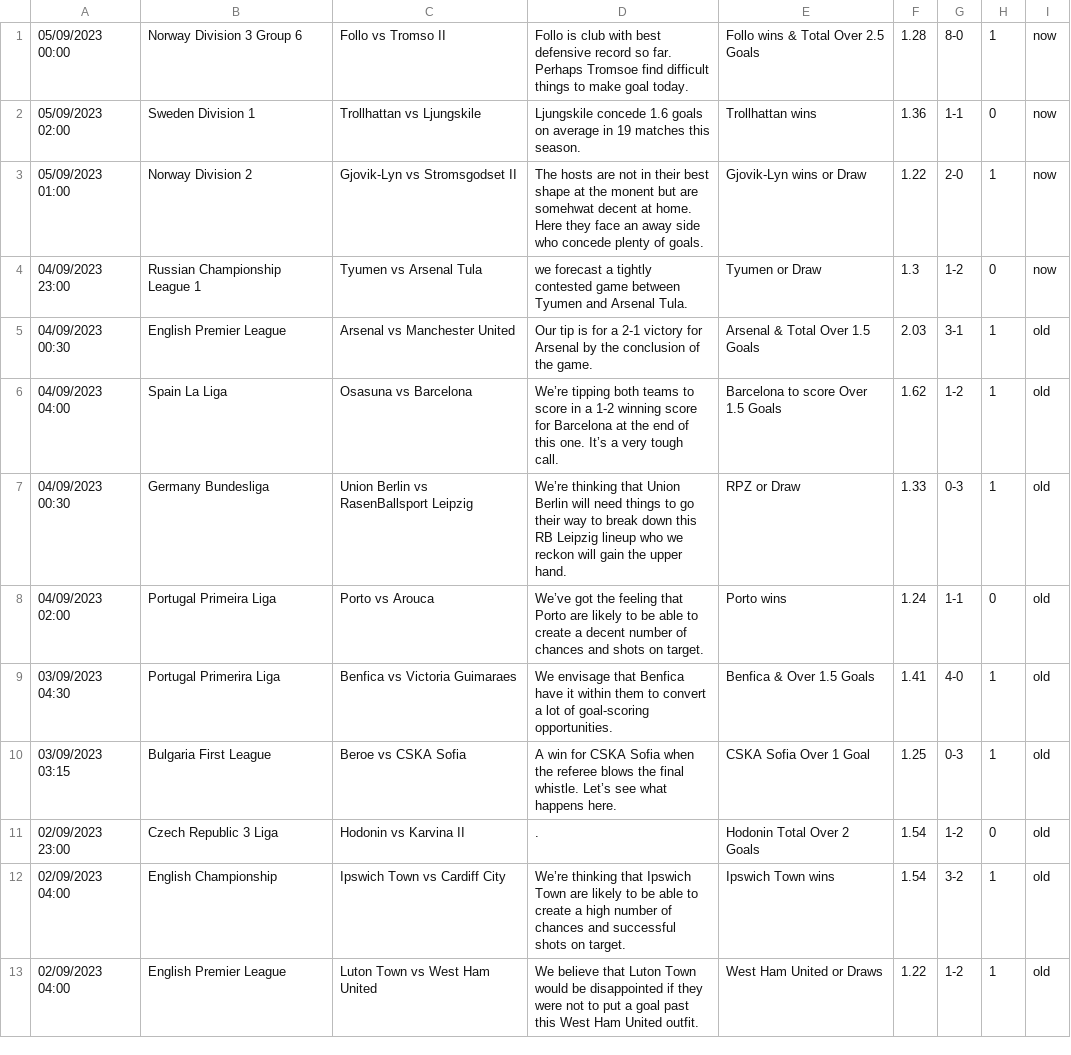
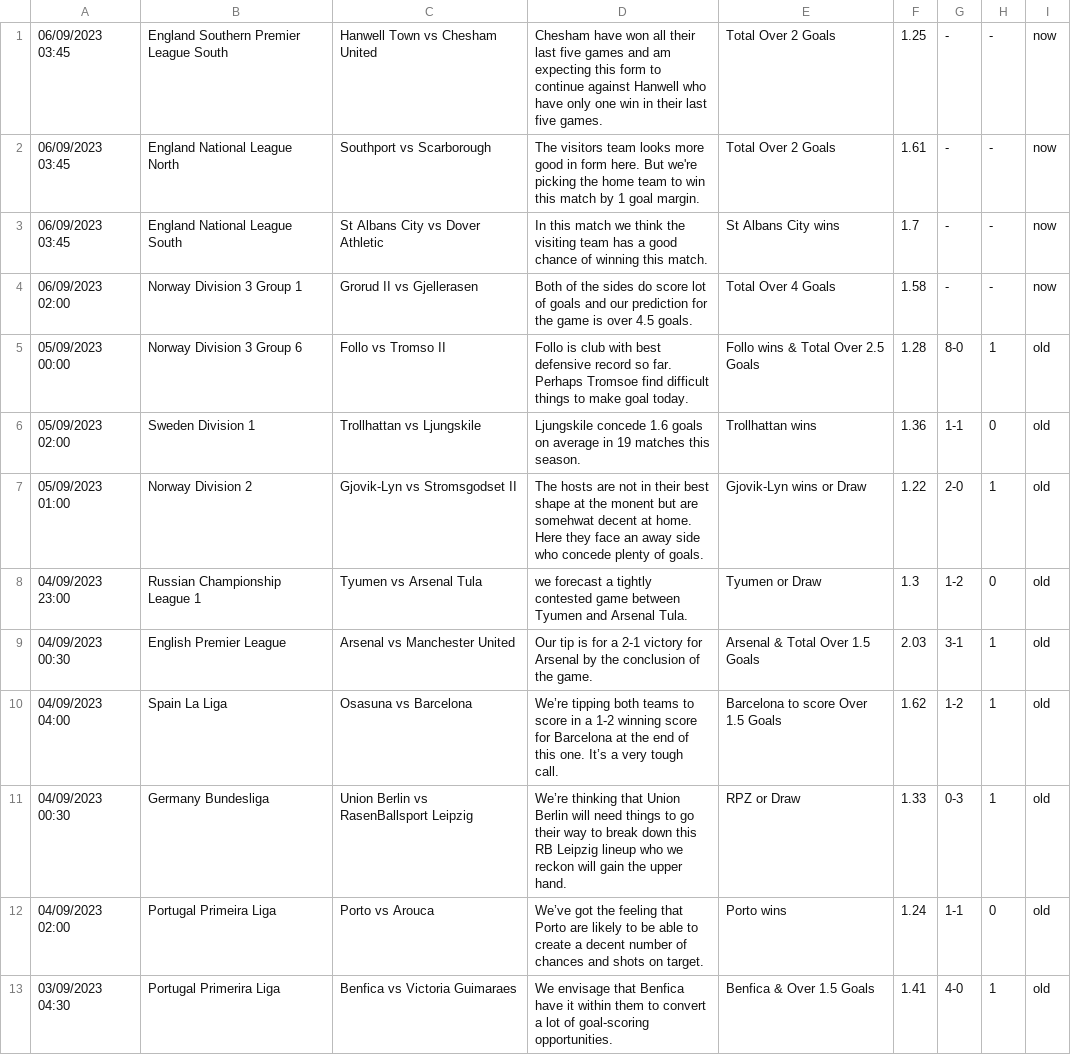
Before and after one commit to htetmyet/footytips, a CSV file: free_fix.csv, drawn as a sheet; only a part is shown; the shorter side is filled out with more unchanged rows.

```diff
--- a/free_fix.csv
+++ b/free_fix.csv
@@ -1,5 +1,9 @@
-05/09/2023 00:00,Norway Division 3 Group 6,Follo vs Tromso II,Follo is club with best defensive record so far. Perhaps Tromsoe find difficult things to make goal today.,Follo wins & Total Over 2.5 Goals,1.28,8-0,1,now
-05/09/2023 02:00,Sweden Division 1,Trollhattan vs Ljungskile,Ljungskile concede 1.6 goals on average in 19 matches this season.,Trollhattan wins,1.36,1-1,0,now
-05/09/2023 01:00,Norway Division 2,Gjovik-Lyn vs Stromsgodset II,The hosts are not in their best shape at the monent but are somehwat decent at home. Here they face an away side who concede plenty of goals.,Gjovik-Lyn wins or Draw,1.22,2-0,1,now
-04/09/2023 23:00,Russian Championship League 1,Tyumen vs Arsenal Tula,we forecast a tightly contested game between Tyumen and Arsenal Tula.,Tyumen or Draw,1.3,1-2,0,now
+06/09/2023 03:45,England Southern Premier League South,Hanwell Town vs Chesham United,Chesham have won all their last five games and am expecting this form to continue against Hanwell who have only one win in their last five games.,Total Over 2 Goals,1.25,-,-,now
+06/09/2023 03:45,England National League North,Southport vs Scarborough,The visitors team looks more good in form here. But we're picking the home team to win this match by 1 goal margin.,Total Over 2 Goals,1.61,-,-,now
+06/09/2023 03:45,England National League South,St Albans City vs Dover Athletic,In this match we think the visiting team has a good chance of winning this match.,St Albans City wins,1.7,-,-,now
+06/09/2023 02:00,Norway Division 3 Group 1,Grorud II vs Gjellerasen,Both of the sides do score lot of goals and our prediction for the game is over 4.5 goals.,Total Over 4 Goals,1.58,-,-,now
+05/09/2023 00:00,Norway Division 3 Group 6,Follo vs Tromso II,Follo is club with best defensive record so far. Perhaps Tromsoe find difficult things to make goal today.,Follo wins & Total Over 2.5 Goals,1.28,8-0,1,old
+05/09/2023 02:00,Sweden Division 1,Trollhattan vs Ljungskile,Ljungskile concede 1.6 goals on average in 19 matches this season.,Trollhattan wins,1.36,1-1,0,old
+05/09/2023 01:00,Norway Division 2,Gjovik-Lyn vs Stromsgodset II,The hosts are not in their best shape at the monent but are somehwat decent at home. Here they face an away side who concede plenty of goals.,Gjovik-Lyn wins or Draw,1.22,2-0,1,old
+04/09/2023 23:00,Russian Championship League 1,Tyumen vs Arsenal Tula,we forecast a tightly contested game between Tyumen and Arsenal Tula.,Tyumen or Draw,1.3,1-2,0,old
 04/09/2023 00:30,English Premier League,Arsenal vs Manchester United,Our tip is for a 2-1 victory for Arsenal by the conclusion of the game.,Arsenal & Total Over 1.5 Goals,2.03,3-1,1,old
```
Also changed, not shown: pre_fix.csv.
